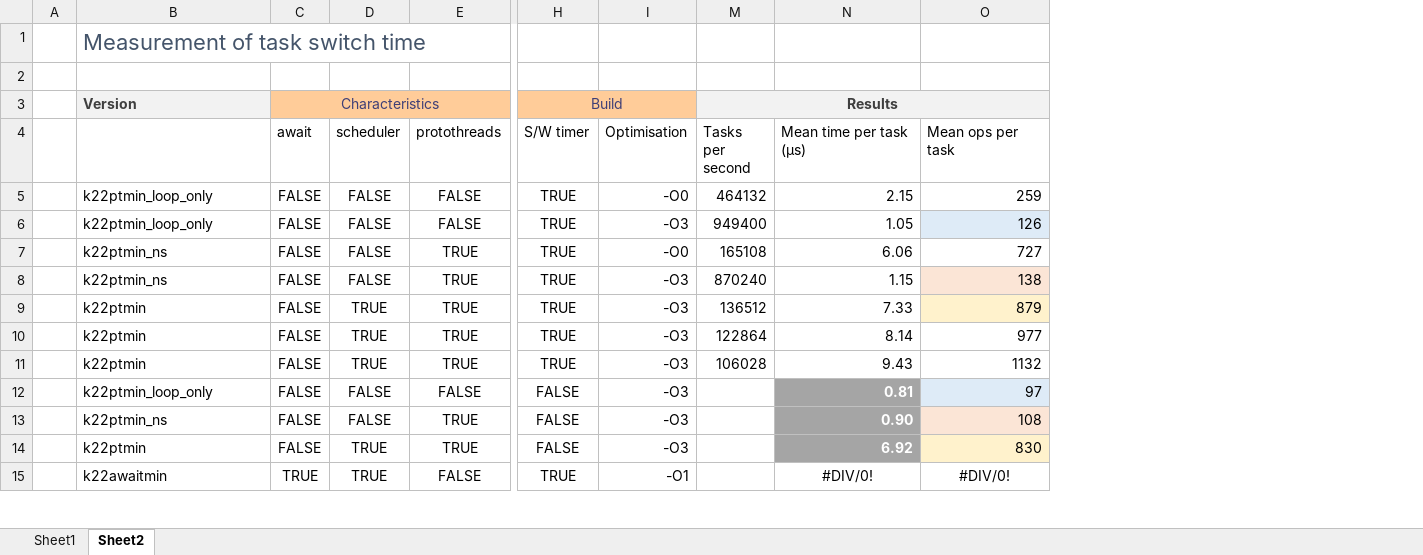
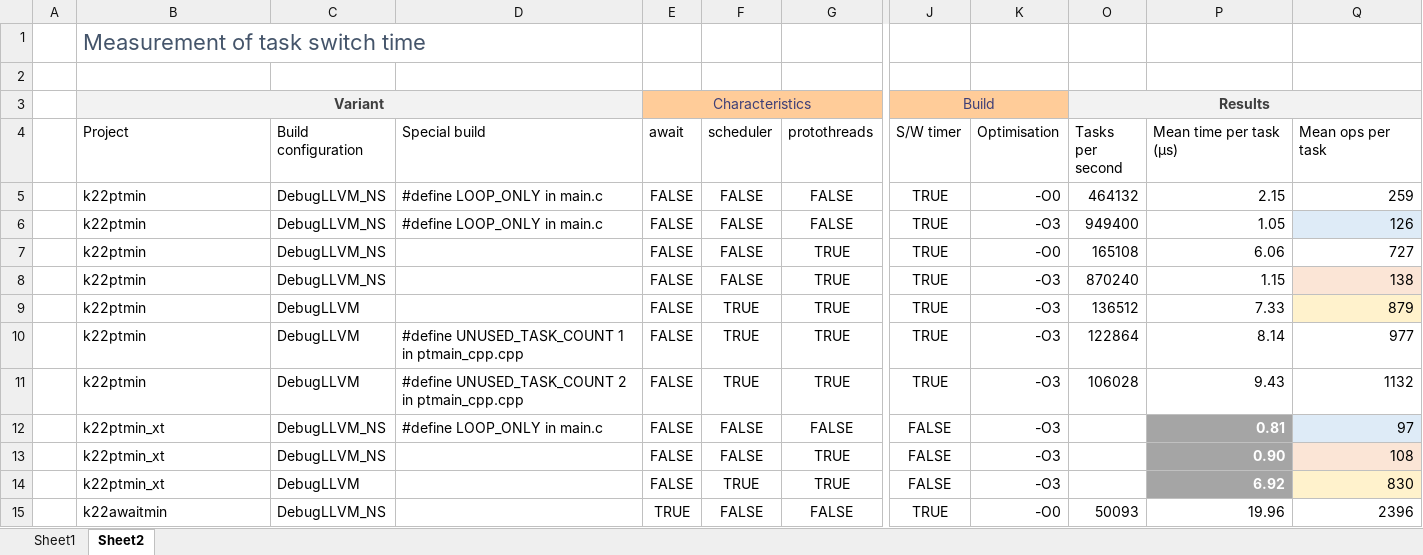
Before and after one commit to bbelson2/k64f_coro, an Excel workbook: Comparisons.xlsx, sheet Sheet2, drawn as a sheet; only a part is shown, gaps mark what is left out; values as stored, in another font and other column widths than the file's, no borders; addresses are those after the commit; the diff covers the shown part only; the diff names each change by its address in the sheet, - before the commit and + after, or states it on an @@ line.

Commit message:
Optimisations for await_xt and fix build flags

```diff
--- a/Comparisons.xlsx (sheet Sheet2)
+++ b/Comparisons.xlsx (sheet Sheet2)
+column C (Build configuration), rows 5-15: DebugLLVM_NS | DebugLLVM_NS | DebugLLVM_NS | DebugLLVM_NS | DebugLLVM | DebugLLVM | DebugLLVM | DebugLLVM_NS | DebugLLVM_NS | DebugLLVM | DebugLLVM_NS
+column D (Special build), rows 5-12: #define LOOP_ONLY in main.c | #define LOOP_ONLY in main.c |  |  |  | #define UNUSED_TASK_COUNT 1 in ptmain_cpp.cpp | #define UNUSED_TASK_COUNT 2 in ptmain_cpp.cpp | #define LOOP_ONLY in main.c
-B3 (Project): Version
+B3 (Project): Variant
-B3 alignment: left
+B3 alignment: center
+B3:D3 merged
-B4: (empty)
+B4: Project
-B5:B6 (Project): k22ptmin_loop_only
+B5:B6 (Project): k22ptmin
-B7:B8 (Project): k22ptmin_ns
+B7:B8 (Project): k22ptmin
-B12 (Project): k22ptmin_loop_only
+B12 (Project): k22ptmin_xt
-B13 (Project): k22ptmin_ns
+B13 (Project): k22ptmin_xt
-B14 (Project): k22ptmin
+B14 (Project): k22ptmin_xt
-F15 (scheduler): TRUE
+F15 (scheduler): FALSE
-K15 (Optimisation): -O1
+K15 (Optimisation): -O0
-O15 (Tasks per second): (empty)
+O15 (Tasks per second): 50093
-P15 (Mean time per task (µs)): #DIV/0!
+P15 (Mean time per task (µs)): 19.96
-P15:Q15 alignment: center
+P15:Q15 alignment: right
-Q15 (Mean ops per task): #DIV/0!
+Q15 (Mean ops per task): 2396
```
Also changed, not shown: 1 added row, 3 removed rows, 12 edited cells and cell formats elsewhere in this sheet, formulas that keep their value, 13 other files.
